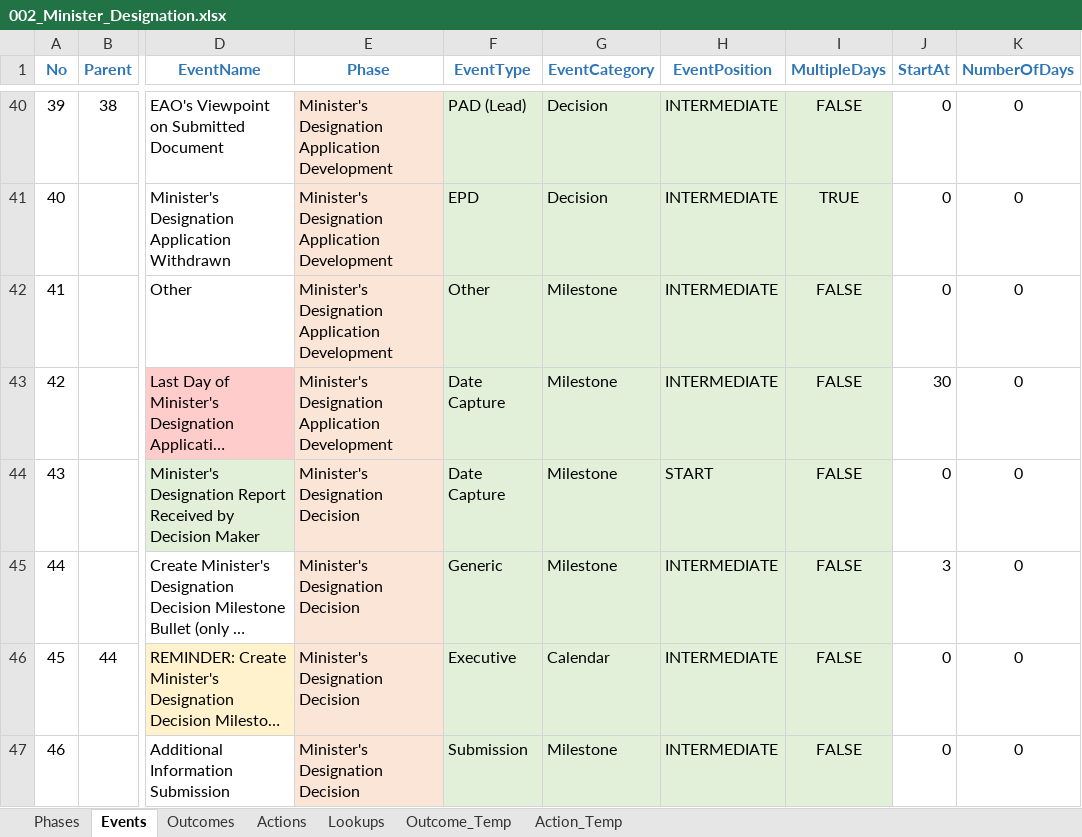
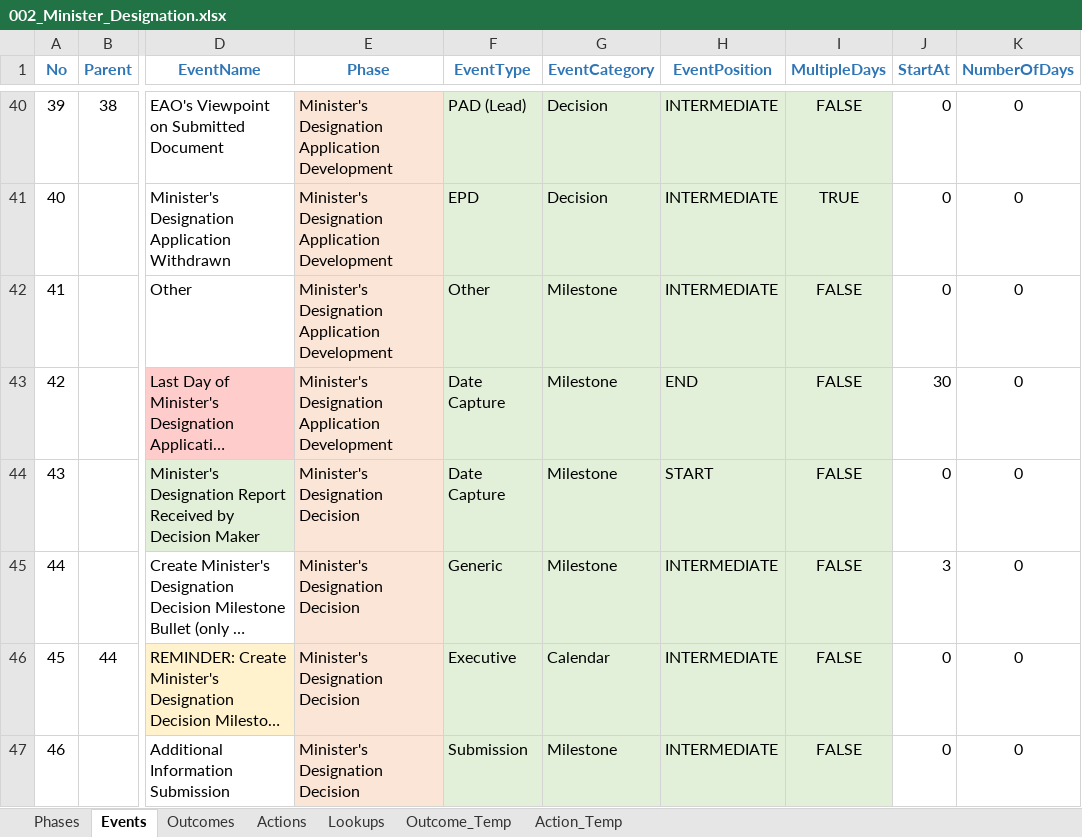
Before and after one commit to bcgov/EPIC.track, an Excel workbook: epictrack-api/src/api/templates/event_templates/minister_designation/002_Minister_Designation.xlsx, sheet Events, drawn as a sheet; only a part is shown, gaps mark what is left out; long unchanged cells end in …; values as stored, in another font and other column widths than the file's, no borders; conditional formats not drawn; the diff names each change by its address in the sheet, - before the commit and + after, or states it on an @@ line.

```diff
--- a/epictrack-api/src/api/templates/event_templates/minister_designation/002_Minister_Designation.xlsx (sheet Events)
+++ b/epictrack-api/src/api/templates/event_templates/minister_designation/002_Minister_Designation.xlsx (sheet Events)
-H43 (EventPosition): INTERMEDIATE
+H43 (EventPosition): END
```
Also changed, not shown: epictrack-api/src/api/templates/event_templates/project_notification/002_Project_Notification.xlsx, 1 other file.
